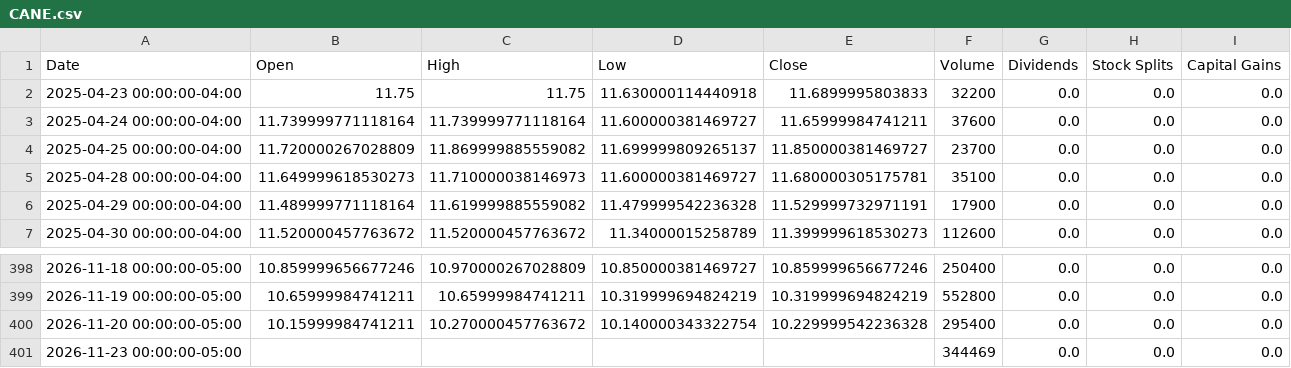
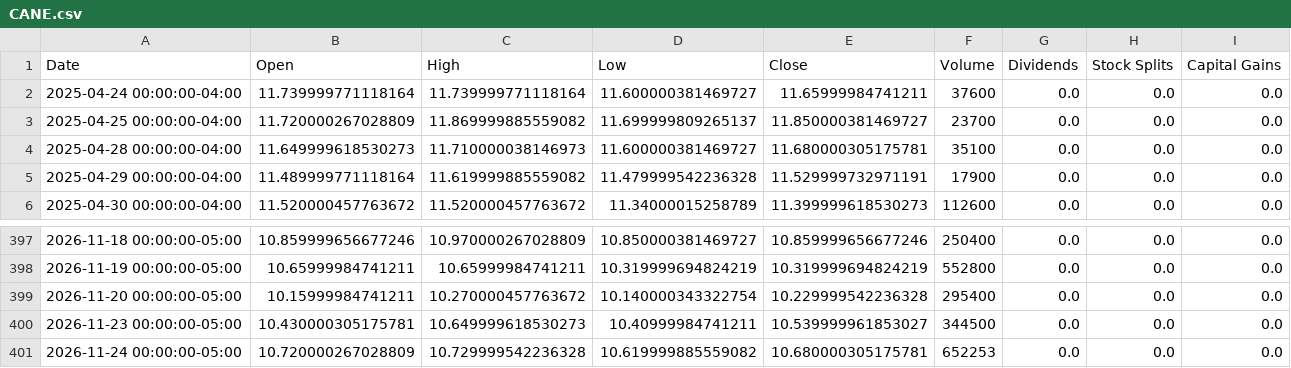
Before and after one commit to Quintinlf/finance_project, a CSV file: trade_logs/price_cache/CANE.csv, drawn as a sheet; only a part is shown, gaps mark what is left out.

```diff
--- a/trade_logs/price_cache/CANE.csv
+++ b/trade_logs/price_cache/CANE.csv
@@ -1,3 +1,2 @@
 Date,Open,High,Low,Close,Volume,Dividends,Stock Splits,Capital Gains
-2025-04-23 00:00:00-04:00,11.75,11.75,11.630000114440918,11.6899995803833,32200,0.0,0.0,0.0
 2025-04-24 00:00:00-04:00,11.739999771118164,11.739999771118164,11.600000381469727,11.65999984741211,37600,0.0,0.0,0.0
@@ -400,2 +399,3 @@ Date,Open,High,Low,Close,Volume,Dividends,Stock Splits,Capital Gains
 2026-11-20 00:00:00-05:00,10.15999984741211,10.270000457763672,10.140000343322754,10.229999542236328,295400,0.0,0.0,0.0
-2026-11-23 00:00:00-05:00,,,,,344469,0.0,0.0,0.0
+2026-11-23 00:00:00-05:00,10.430000305175781,10.649999618530273,10.40999984741211,10.539999961853027,344500,0.0,0.0,0.0
+2026-11-24 00:00:00-05:00,10.720000267028809,10.729999542236328,10.619999885559082,10.680000305175781,652253,0.0,0.0,0.0
```
Also changed, not shown: trade_logs/price_cache/PPLT.csv, trade_logs/price_cache/SOYB.csv, 23 other files.
